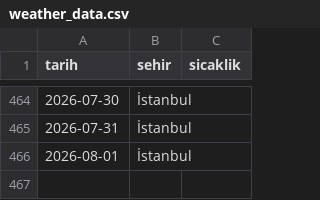
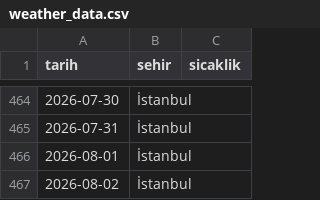
Before and after one commit to zeyneperdogdu/weather-scraper, a CSV file: weather_data.csv, drawn as a sheet; only a part is shown, gaps mark what is left out; the diff names each change by its address in the sheet, - before the commit and + after, or states it on an @@ line.

```diff
--- a/weather_data.csv
+++ b/weather_data.csv
+row 467: 2026-08-02 | İstanbul
```
